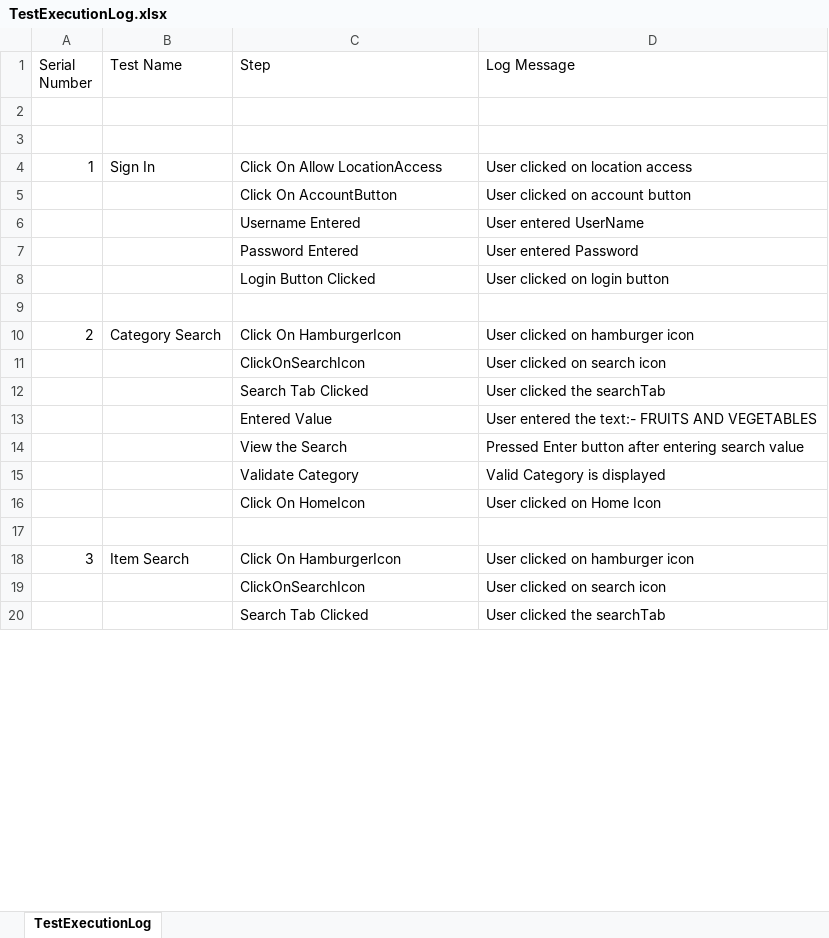
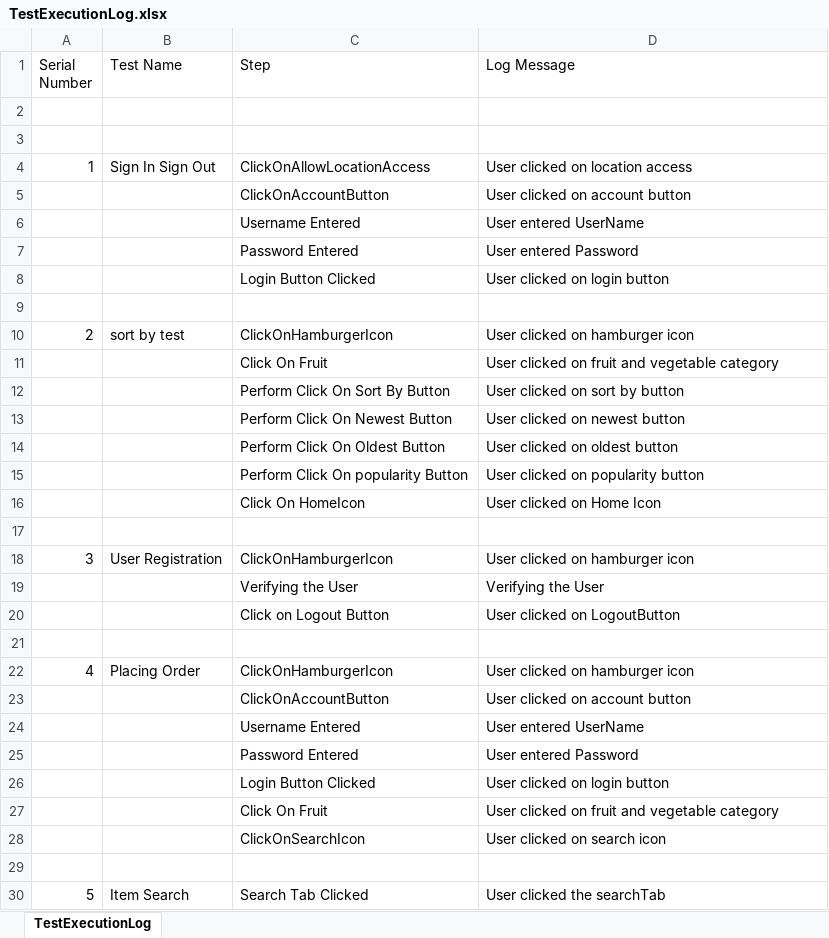
Before and after one commit to anmolnarwani16/zs-appium-automation, an Excel workbook: src/main/java/reports/TestExecutionLog.xlsx, sheet TestExecutionLog, drawn as a sheet; only a part is shown; values as stored, in another font and other column widths than the file's, no borders; removed rows and columns are numbered as before the commit, all else as after; the diff covers the shown part only; the diff names each change by its address in the sheet, - before the commit and + after, or states it on an @@ line.

```diff
--- a/src/main/java/reports/TestExecutionLog.xlsx (sheet TestExecutionLog)
+++ b/src/main/java/reports/TestExecutionLog.xlsx (sheet TestExecutionLog)
-B4 (Test Name): Sign In
+B4 (Test Name): Sign In Sign Out
-C4 (Step): Click On Allow LocationAccess
+C4 (Step): ClickOnAllowLocationAccess
-C5 (Step): Click On AccountButton
+C5 (Step): ClickOnAccountButton
-B10 (Test Name): Category Search
+B10 (Test Name): sort by test
-C10 (Step): Click On HamburgerIcon
+C10 (Step): ClickOnHamburgerIcon
-row 11:  |  | ClickOnSearchIcon | User clicked on search icon
-row 12:  |  | Search Tab Clicked | User clicked the searchTab
-row 13:  |  | Entered Value | User entered the text:- FRUITS AND VEGETABLES
-row 14:  |  | View the Search | Pressed Enter button after entering search value
-row 15:  |  | Validate Category | Valid Category is displayed
+row 11:  |  | Click On Fruit | User clicked on fruit and vegetable category
+row 12:  |  | Perform Click On Sort By Button | User clicked on sort by button
+row 13:  |  | Perform Click On Newest Button | User clicked on newest button
+row 14:  |  | Perform Click On Oldest Button | User clicked on oldest button
+row 15:  |  | Perform Click On popularity Button | User clicked on popularity button
-B18 (Test Name): Item Search
+B18 (Test Name): User Registration
-C18 (Step): Click On HamburgerIcon
+C18 (Step): ClickOnHamburgerIcon
+row 19:  |  | Verifying the User | Verifying the User
+row 20:  |  | Click on Logout Button | User clicked on LogoutButton
+row 21: (empty)
+row 22: 4 | Placing Order | ClickOnHamburgerIcon | User clicked on hamburger icon
+row 23:  |  | ClickOnAccountButton | User clicked on account button
+row 24:  |  | Username Entered | User entered UserName
+row 25:  |  | Password Entered | User entered Password
+row 26:  |  | Login Button Clicked | User clicked on login button
+row 27:  |  | Click On Fruit | User clicked on fruit and vegetable category
+row 29: (empty)
@@ column A (Serial Number) renumbered between rows 30 and 34 @@
-B30 (Test Name): (empty)
+B30 (Test Name): Item Search
```
Also changed, not shown: 6 added rows, 87 removed rows, 1 moved row and 2 edited cells elsewhere in this sheet, src/main/resources/excelFiles/MobileTestData.xlsx, 12 other files.
